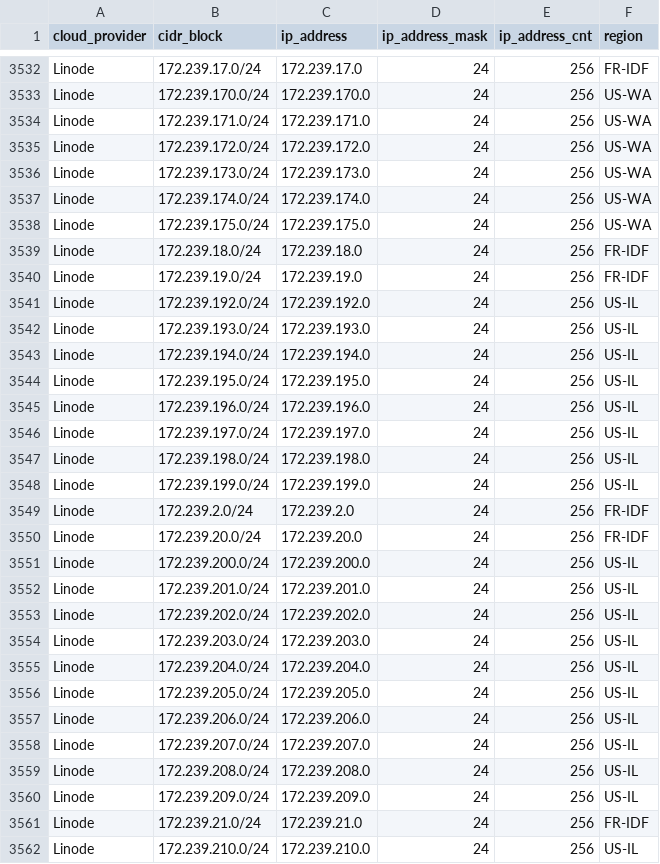
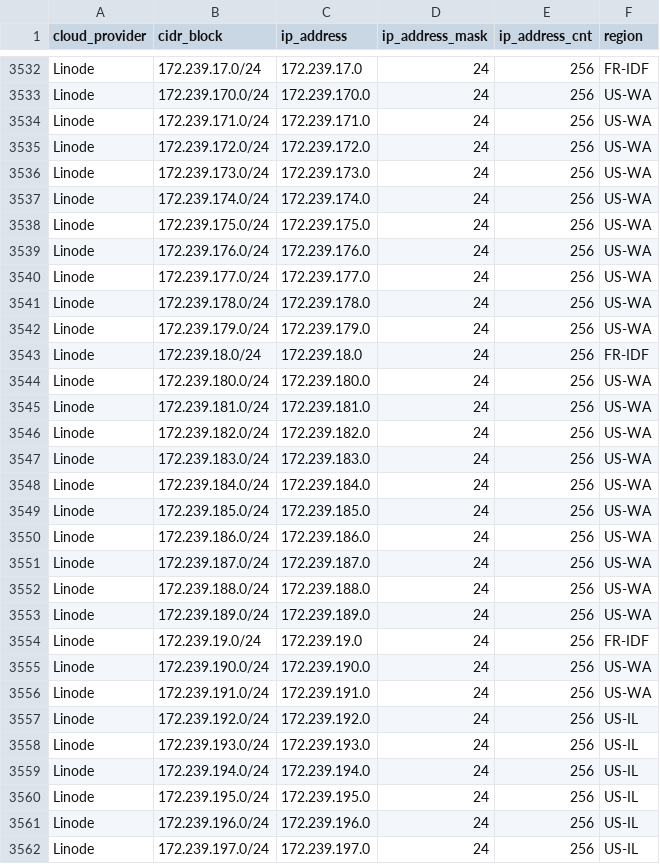
Before and after one commit to tobilg/public-cloud-provider-ip-ranges, a CSV file: data/providers/linode.csv, drawn as a sheet; only a part is shown, gaps mark what is left out; the shorter side is filled out with more unchanged rows.

Commit message:
[no ci] Data update on 2025-11-20T04:05:02

```diff
--- a/data/providers/linode.csv
+++ b/data/providers/linode.csv
@@ -3538,4 +3538,20 @@ Linode,172.239.174.0/24,172.239.174.0,24,256,US-WA
 Linode,172.239.175.0/24,172.239.175.0,24,256,US-WA
+Linode,172.239.176.0/24,172.239.176.0,24,256,US-WA
+Linode,172.239.177.0/24,172.239.177.0,24,256,US-WA
+Linode,172.239.178.0/24,172.239.178.0,24,256,US-WA
+Linode,172.239.179.0/24,172.239.179.0,24,256,US-WA
 Linode,172.239.18.0/24,172.239.18.0,24,256,FR-IDF
+Linode,172.239.180.0/24,172.239.180.0,24,256,US-WA
+Linode,172.239.181.0/24,172.239.181.0,24,256,US-WA
+Linode,172.239.182.0/24,172.239.182.0,24,256,US-WA
+Linode,172.239.183.0/24,172.239.183.0,24,256,US-WA
+Linode,172.239.184.0/24,172.239.184.0,24,256,US-WA
+Linode,172.239.185.0/24,172.239.185.0,24,256,US-WA
+Linode,172.239.186.0/24,172.239.186.0,24,256,US-WA
+Linode,172.239.187.0/24,172.239.187.0,24,256,US-WA
+Linode,172.239.188.0/24,172.239.188.0,24,256,US-WA
+Linode,172.239.189.0/24,172.239.189.0,24,256,US-WA
 Linode,172.239.19.0/24,172.239.19.0,24,256,FR-IDF
+Linode,172.239.190.0/24,172.239.190.0,24,256,US-WA
+Linode,172.239.191.0/24,172.239.191.0,24,256,US-WA
 Linode,172.239.192.0/24,172.239.192.0,24,256,US-IL
```
Also changed, not shown: data/providers/aws.csv, data/providers/digitalocean.csv, 13 other files.
